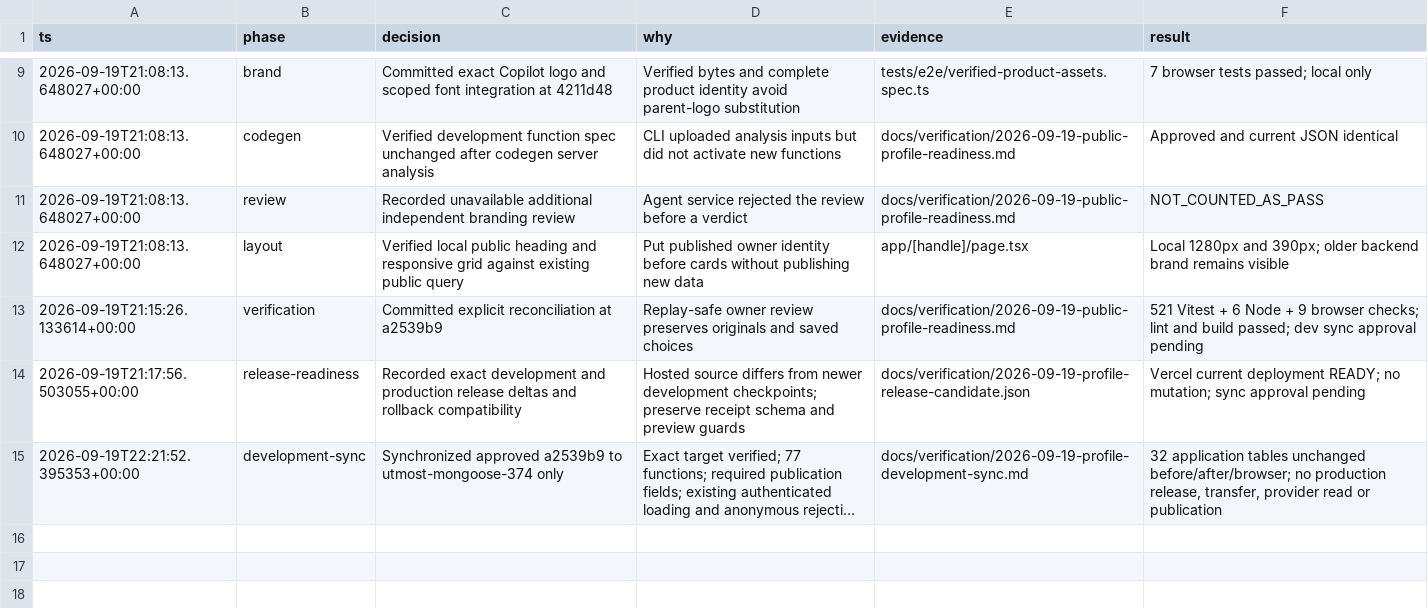
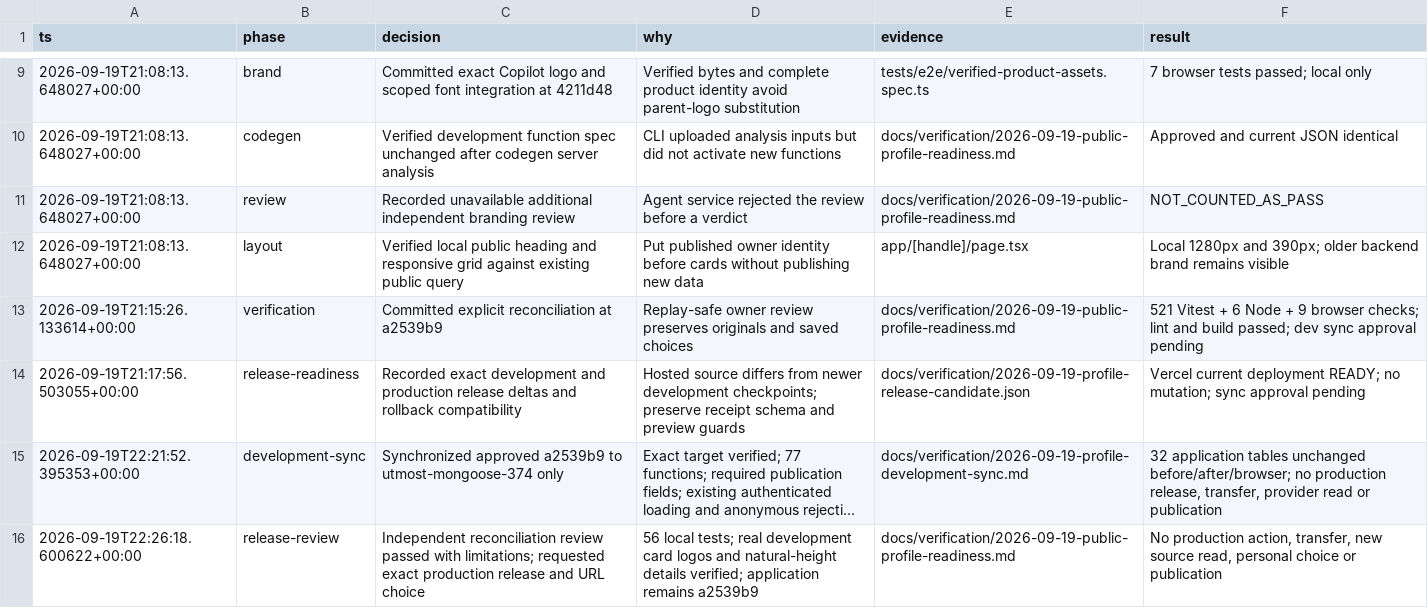
Before and after one commit to keeganmoody33/PROPER-RESPECT, a TSV file: work/pstack/2026-09-19-public-profile-decisions.tsv, drawn as a sheet; only a part is shown, gaps mark what is left out; long unchanged cells end in …; the diff names each change by its address in the sheet, - before the commit and + after, or states it on an @@ line.

Commit message:
docs: verify profile release candidate after development sync

```diff
--- a/work/pstack/2026-09-19-public-profile-decisions.tsv
+++ b/work/pstack/2026-09-19-public-profile-decisions.tsv
+row 16: 2026-09-19T22:26:18.600622+00:00 | release-review | Independent reconciliation review passed with limitations; requested exact production release and URL choice | 56 local tests; real development card logos and natural-height details verified; application remains a2539b9 | docs/verification/2026-09-19-public-profile-readiness.md | No production action, transfer, new source read, personal choice or publication
```
Also changed, not shown: 3 other files.
